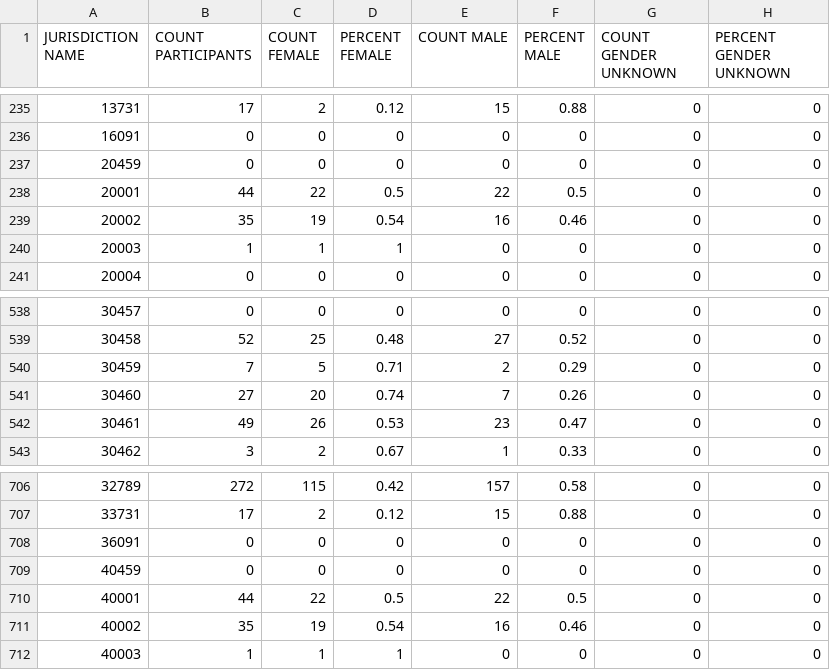
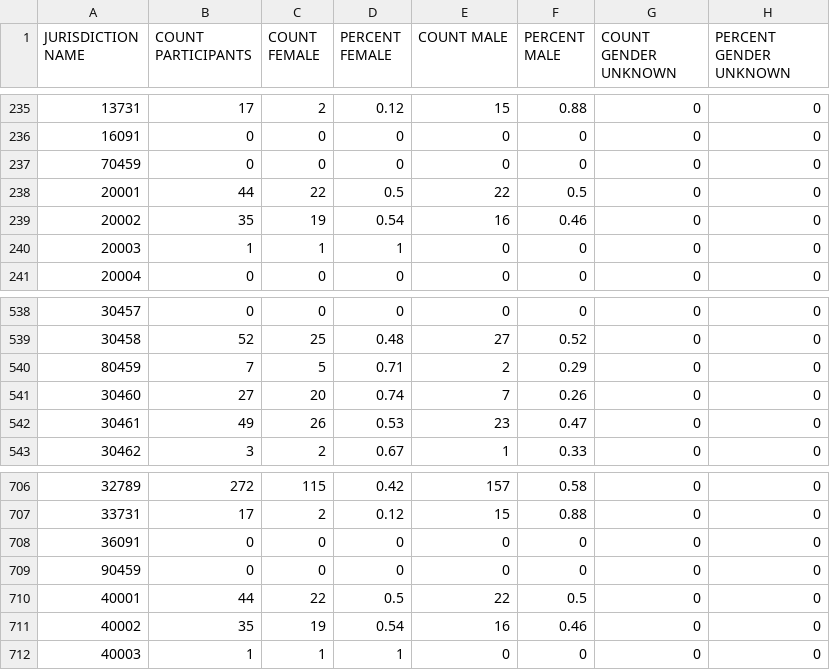
Before and after one commit to onajebaxley/benchmark, a CSV file: demographics.csv, drawn as a sheet; only a part is shown, gaps mark what is left out; the diff names each change by its address in the sheet, - before the commit and + after, or states it on an @@ line.

```diff
--- a/demographics.csv
+++ b/demographics.csv
-A237 (JURISDICTION NAME): 20459
+A237 (JURISDICTION NAME): 70459
-A540 (JURISDICTION NAME): 30459
+A540 (JURISDICTION NAME): 80459
-A709 (JURISDICTION NAME): 40459
+A709 (JURISDICTION NAME): 90459
```
Also changed, not shown: 1 other file.
